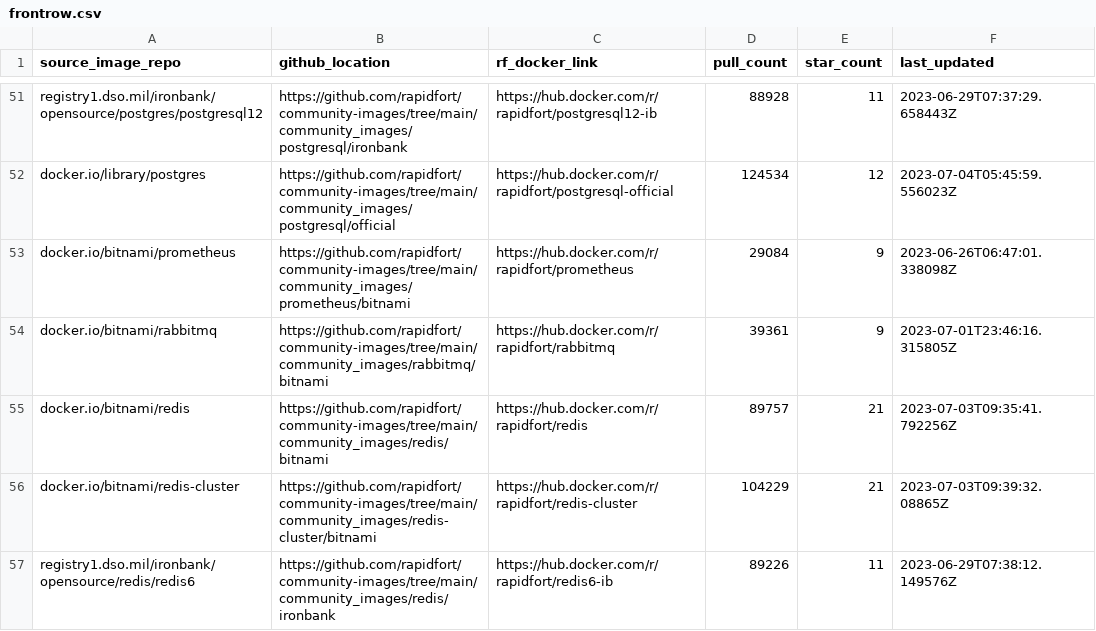
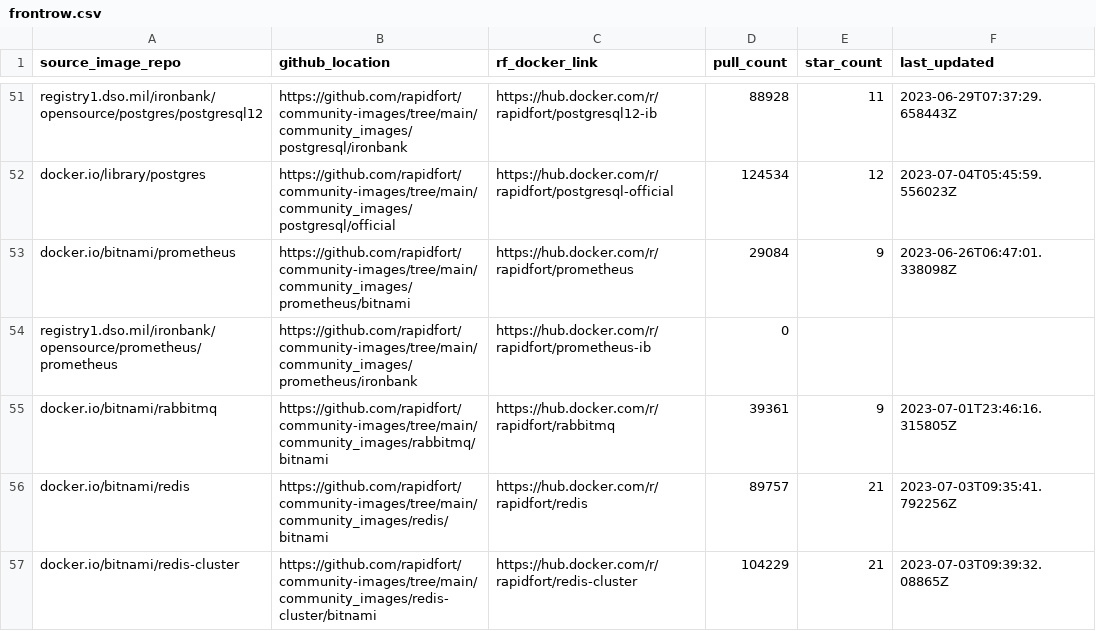
Before and after one commit to mridul549/community-images, a CSV file: frontrow.csv, drawn as a sheet; only a part is shown, gaps mark what is left out; the shorter side is filled out with more unchanged rows; the diff names each change by its address in the sheet, - before the commit and + after, or states it on an @@ line.

Commit message:
Prometheus ironbank added (#317)
* Added prometheus/ironbank image directory.

Signed-off-by: Kirandeep Singh <kirandeep@rapidfort.com>

* Updated Workflows for prometheus/ironbank.

Signed-off-by: Kirandeep Singh <kirandeep@rapidfort.com>

* Update .rfignore

Signed-off-by: Kirandeep Singh <kirandeep@rapidfort.com>

* Ran image_generator

Signed-off-by: Kirandeep Singh <kirandeep@rapidfort.com>

* Cleanup

Signed-off-by: Kirandeep Singh <kirandeep@rapidfort.com>

* Re-run image generator

Signed-off-by: Kirandeep Singh <kirandeep@rapidfort.com>

---------

Signed-off-by: Kirandeep Singh <kirandeep@rapidfort.com>
Co-authored-by: Kirandeep Singh <kirandeep@rapidfort.com>

```diff
--- a/frontrow.csv
+++ b/frontrow.csv
+row 54: registry1.dso.mil/ironbank/opensource/prometheus/prometheus | https://github.com/rapidfort/community-images/tree/main/community_images/prometheus/ironbank | https://hub.docker.com/r/rapidfort/prometheus-ib | 0
```
Also changed, not shown: 19 other files.
